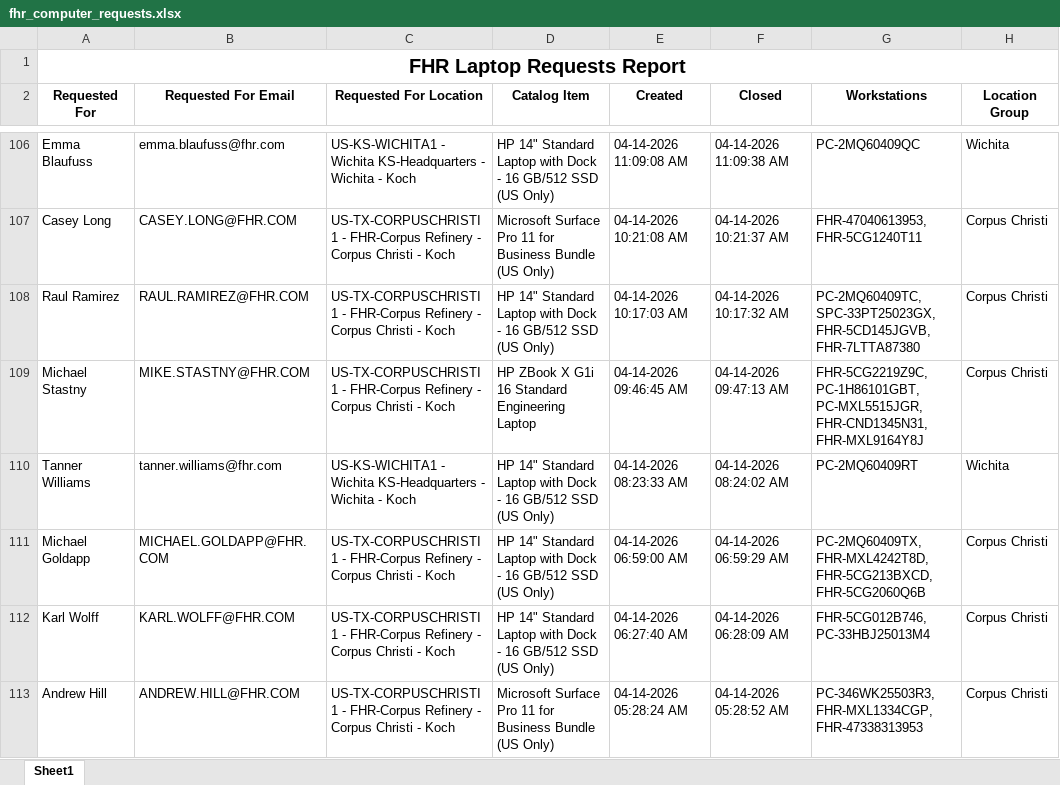
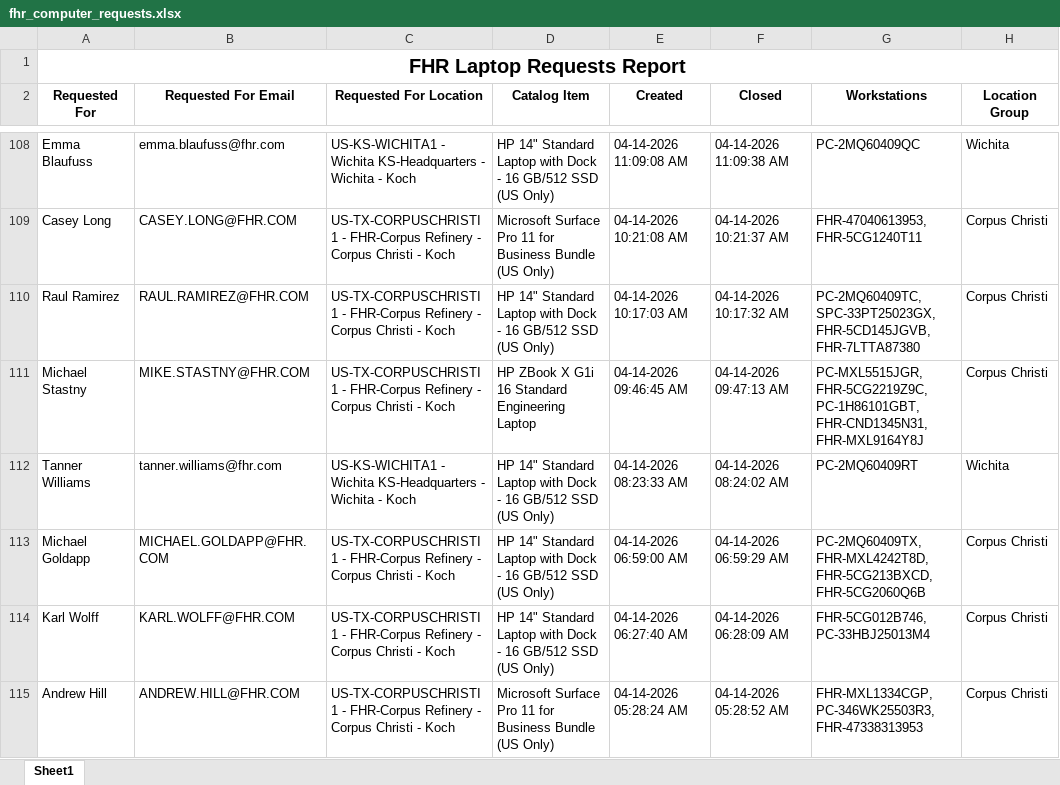
Before and after one commit to ellis-massey-FHR/fhr-device-audit, an Excel workbook: output/fhr_computer_requests.xlsx, sheet Sheet1, drawn as a sheet; only a part is shown, gaps mark what is left out; values as stored, in another font and other column widths than the file's, no borders; charts and pictures not drawn; addresses are those after the commit; the diff covers the shown part only; the diff names each change by its address in the sheet, - before the commit and + after, or states it on an @@ line.

```diff
--- a/output/fhr_computer_requests.xlsx (sheet Sheet1)
+++ b/output/fhr_computer_requests.xlsx (sheet Sheet1)
-G111 (Workstations): FHR-5CG2219Z9C, PC-1H86101GBT, PC-MXL5515JGR, FHR-CND1345N31, FHR-MXL9164Y8J
+G111 (Workstations): PC-MXL5515JGR, FHR-5CG2219Z9C, PC-1H86101GBT, FHR-CND1345N31, FHR-MXL9164Y8J
-G115 (Workstations): PC-346WK25503R3, FHR-MXL1334CGP, FHR-47338313953
+G115 (Workstations): FHR-MXL1334CGP, PC-346WK25503R3, FHR-47338313953
```
Also changed, not shown: 2 added rows, 2 removed rows and 16 edited cells elsewhere in this sheet, charts or pictures.
